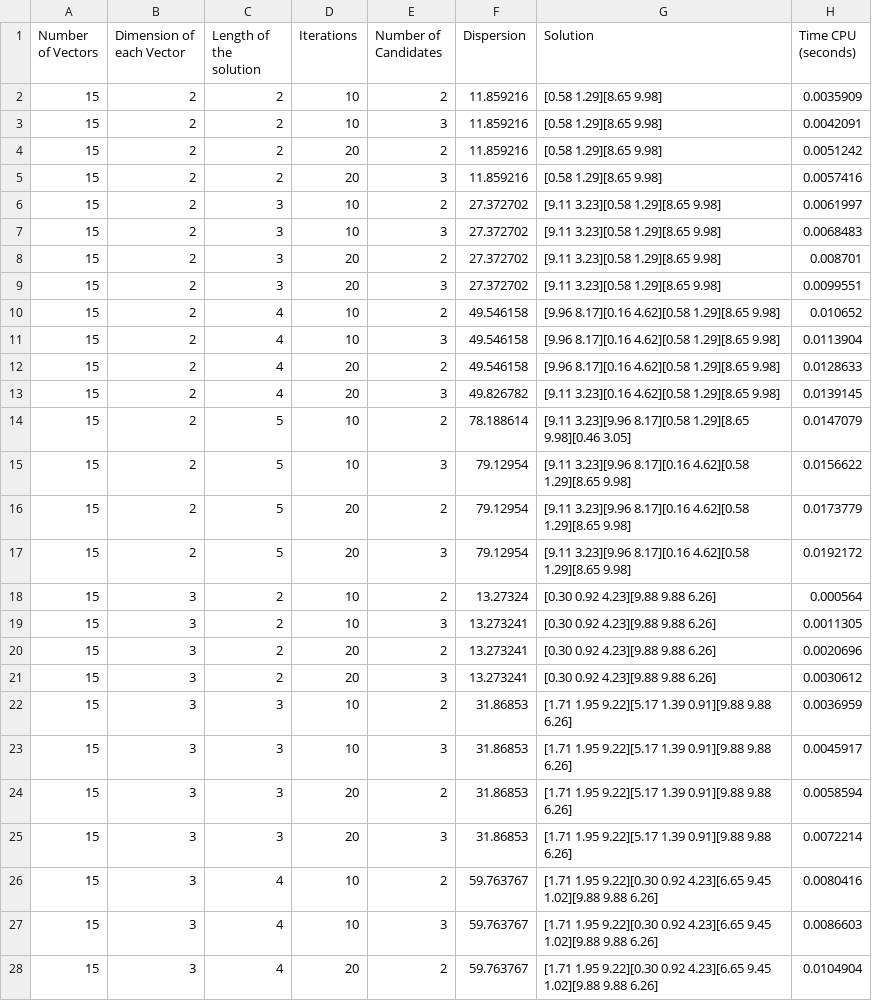
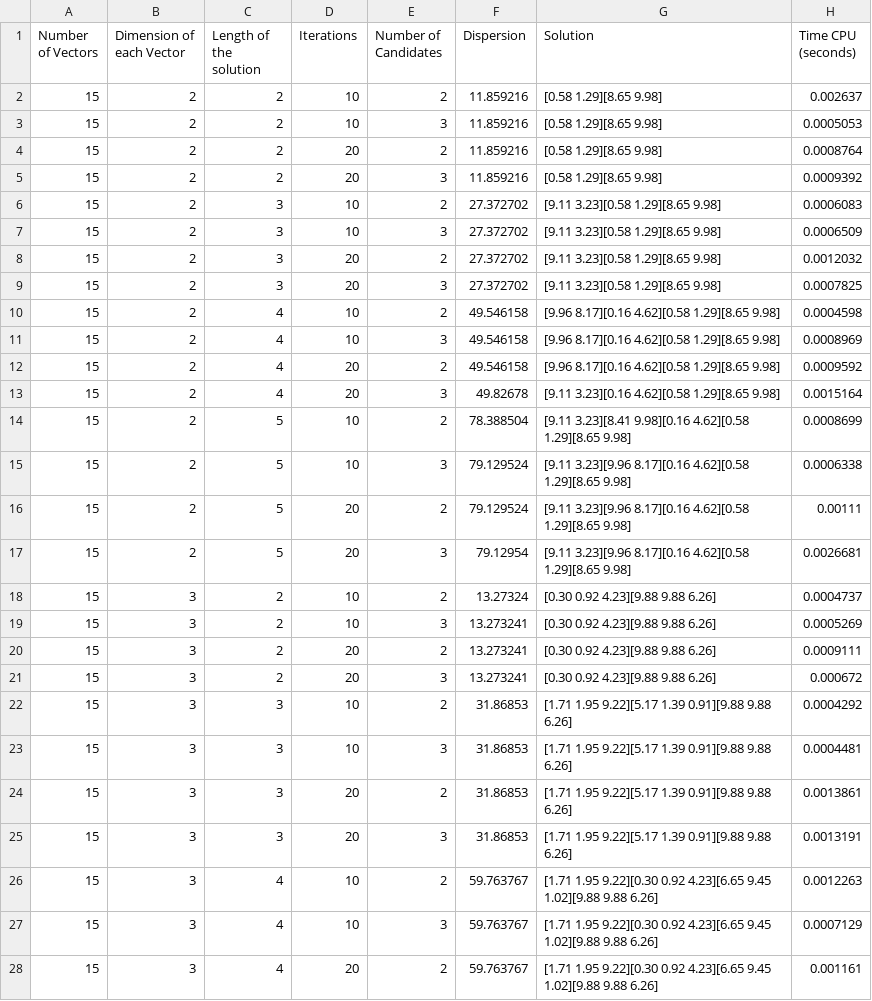
Before and after one commit to DanielHrdez/DAA-Maximum-Diversity, a CSV file: csv/Grasp.csv, drawn as a sheet; only a part is shown; the diff covers the shown part only.

```diff
--- a/csv/Grasp.csv
+++ b/csv/Grasp.csv
@@ -1,28 +1,28 @@
 Number of Vectors,Dimension of each Vector,Length of the solution,Iterations,Number of Candidates,Dispersion,Solution,Time CPU (seconds)
-15,2,2,10,2,11.859216,[0.58 1.29][8.65 9.98],0.0035909
-15,2,2,10,3,11.859216,[0.58 1.29][8.65 9.98],0.0042091
-15,2,2,20,2,11.859216,[0.58 1.29][8.65 9.98],0.0051242
-15,2,2,20,3,11.859216,[0.58 1.29][8.65 9.98],0.0057416
-15,2,3,10,2,27.372702,[9.11 3.23][0.58 1.29][8.65 9.98],0.0061997
-15,2,3,10,3,27.372702,[9.11 3.23][0.58 1.29][8.65 9.98],0.0068483
-15,2,3,20,2,27.372702,[9.11 3.23][0.58 1.29][8.65 9.98],0.008701
-15,2,3,20,3,27.372702,[9.11 3.23][0.58 1.29][8.65 9.98],0.0099551
-15,2,4,10,2,49.546158,[9.96 8.17][0.16 4.62][0.58 1.29][8.65 9.98],0.010652
-15,2,4,10,3,49.546158,[9.96 8.17][0.16 4.62][0.58 1.29][8.65 9.98],0.0113904
-15,2,4,20,2,49.546158,[9.96 8.17][0.16 4.62][0.58 1.29][8.65 9.98],0.0128633
-15,2,4,20,3,49.826782,[9.11 3.23][0.16 4.62][0.58 1.29][8.65 9.98],0.0139145
-15,2,5,10,2,78.188614,[9.11 3.23][9.96 8.17][0.58 1.29][8.65 9.98][0.46 3.05],0.0147079
-15,2,5,10,3,79.12954,[9.11 3.23][9.96 8.17][0.16 4.62][0.58 1.29][8.65 9.98],0.0156622
-15,2,5,20,2,79.12954,[9.11 3.23][9.96 8.17][0.16 4.62][0.58 1.29][8.65 9.98],0.0173779
-15,2,5,20,3,79.12954,[9.11 3.23][9.96 8.17][0.16 4.62][0.58 1.29][8.65 9.98],0.0192172
-15,3,2,10,2,13.27324,[0.30 0.92 4.23][9.88 9.88 6.26],0.000564
-15,3,2,10,3,13.273241,[0.30 0.92 4.23][9.88 9.88 6.26],0.0011305
-15,3,2,20,2,13.273241,[0.30 0.92 4.23][9.88 9.88 6.26],0.0020696
-15,3,2,20,3,13.273241,[0.30 0.92 4.23][9.88 9.88 6.26],0.0030612
-15,3,3,10,2,31.86853,[1.71 1.95 9.22][5.17 1.39 0.91][9.88 9.88 6.26],0.0036959
-15,3,3,10,3,31.86853,[1.71 1.95 9.22][5.17 1.39 0.91][9.88 9.88 6.26],0.0045917
-15,3,3,20,2,31.86853,[1.71 1.95 9.22][5.17 1.39 0.91][9.88 9.88 6.26],0.0058594
-15,3,3,20,3,31.86853,[1.71 1.95 9.22][5.17 1.39 0.91][9.88 9.88 6.26],0.0072214
-15,3,4,10,2,59.763767,[1.71 1.95 9.22][0.30 0.92 4.23][6.65 9.45 1.02][9.88 9.88 6.26],0.0080416
-15,3,4,10,3,59.763767,[1.71 1.95 9.22][0.30 0.92 4.23][6.65 9.45 1.02][9.88 9.88 6.26],0.0086603
-15,3,4,20,2,59.763767,[1.71 1.95 9.22][0.30 0.92 4.23][6.65 9.45 1.02][9.88 9.88 6.26],0.0104904
+15,2,2,10,2,11.859216,[0.58 1.29][8.65 9.98],0.002637
+15,2,2,10,3,11.859216,[0.58 1.29][8.65 9.98],0.0005053
+15,2,2,20,2,11.859216,[0.58 1.29][8.65 9.98],0.0008764
+15,2,2,20,3,11.859216,[0.58 1.29][8.65 9.98],0.0009392
+15,2,3,10,2,27.372702,[9.11 3.23][0.58 1.29][8.65 9.98],0.0006083
+15,2,3,10,3,27.372702,[9.11 3.23][0.58 1.29][8.65 9.98],0.0006509
+15,2,3,20,2,27.372702,[9.11 3.23][0.58 1.29][8.65 9.98],0.0012032
+15,2,3,20,3,27.372702,[9.11 3.23][0.58 1.29][8.65 9.98],0.0007825
+15,2,4,10,2,49.546158,[9.96 8.17][0.16 4.62][0.58 1.29][8.65 9.98],0.0004598
+15,2,4,10,3,49.546158,[9.96 8.17][0.16 4.62][0.58 1.29][8.65 9.98],0.0008969
+15,2,4,20,2,49.546158,[9.96 8.17][0.16 4.62][0.58 1.29][8.65 9.98],0.0009592
+15,2,4,20,3,49.82678,[9.11 3.23][0.16 4.62][0.58 1.29][8.65 9.98],0.0015164
+15,2,5,10,2,78.388504,[9.11 3.23][8.41 9.98][0.16 4.62][0.58 1.29][8.65 9.98],0.0008699
+15,2,5,10,3,79.129524,[9.11 3.23][9.96 8.17][0.16 4.62][0.58 1.29][8.65 9.98],0.0006338
+15,2,5,20,2,79.129524,[9.11 3.23][9.96 8.17][0.16 4.62][0.58 1.29][8.65 9.98],0.00111
+15,2,5,20,3,79.12954,[9.11 3.23][9.96 8.17][0.16 4.62][0.58 1.29][8.65 9.98],0.0026681
+15,3,2,10,2,13.27324,[0.30 0.92 4.23][9.88 9.88 6.26],0.0004737
+15,3,2,10,3,13.273241,[0.30 0.92 4.23][9.88 9.88 6.26],0.0005269
+15,3,2,20,2,13.273241,[0.30 0.92 4.23][9.88 9.88 6.26],0.0009111
+15,3,2,20,3,13.273241,[0.30 0.92 4.23][9.88 9.88 6.26],0.000672
+15,3,3,10,2,31.86853,[1.71 1.95 9.22][5.17 1.39 0.91][9.88 9.88 6.26],0.0004292
+15,3,3,10,3,31.86853,[1.71 1.95 9.22][5.17 1.39 0.91][9.88 9.88 6.26],0.0004481
+15,3,3,20,2,31.86853,[1.71 1.95 9.22][5.17 1.39 0.91][9.88 9.88 6.26],0.0013861
+15,3,3,20,3,31.86853,[1.71 1.95 9.22][5.17 1.39 0.91][9.88 9.88 6.26],0.0013191
+15,3,4,10,2,59.763767,[1.71 1.95 9.22][0.30 0.92 4.23][6.65 9.45 1.02][9.88 9.88 6.26],0.0012263
+15,3,4,10,3,59.763767,[1.71 1.95 9.22][0.30 0.92 4.23][6.65 9.45 1.02][9.88 9.88 6.26],0.0007129
+15,3,4,20,2,59.763767,[1.71 1.95 9.22][0.30 0.92 4.23][6.65 9.45 1.02][9.88 9.88 6.26],0.001161
```
Also changed, not shown: 85 edited cells elsewhere in this file, csv/BrunchBound.csv, csv/Greedy.csv, 11 other files.
